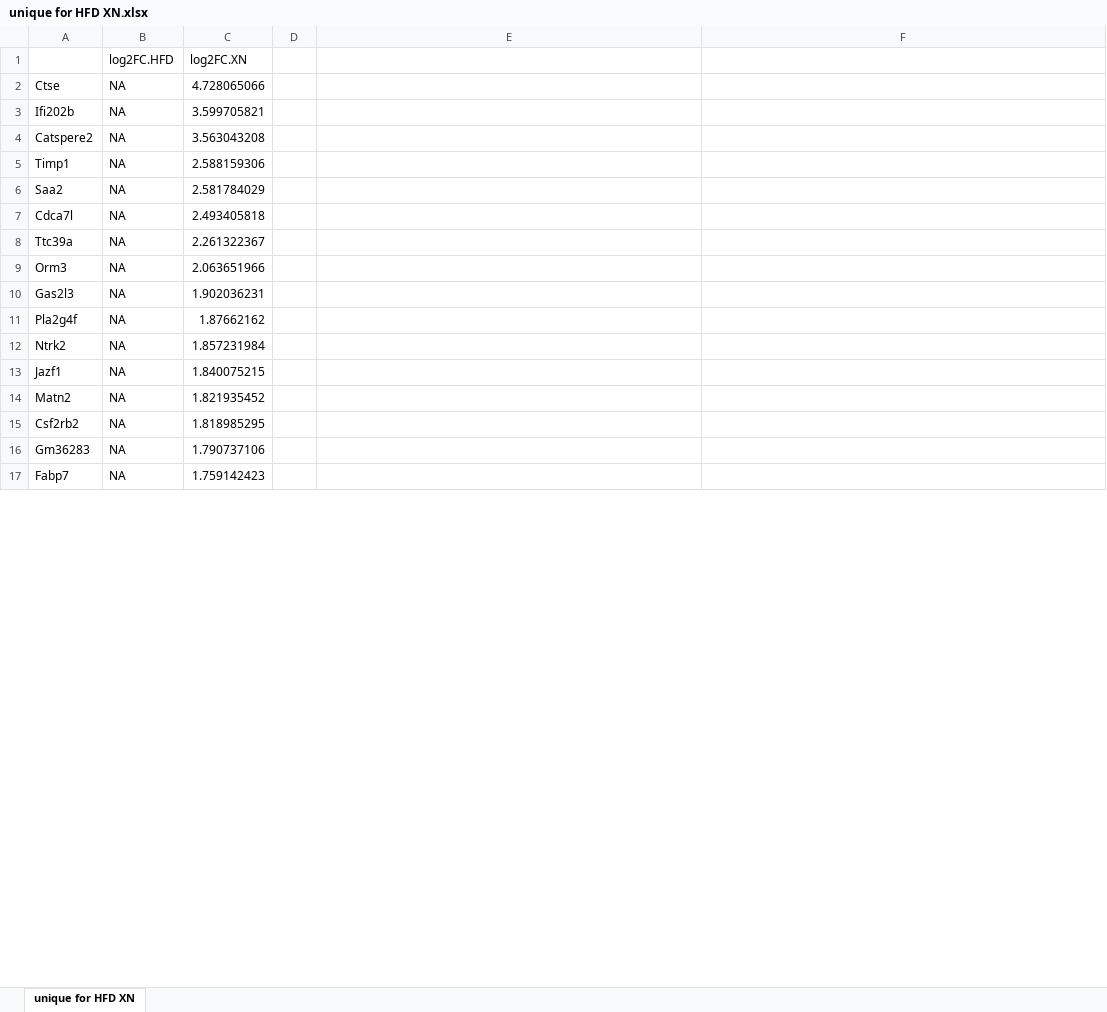
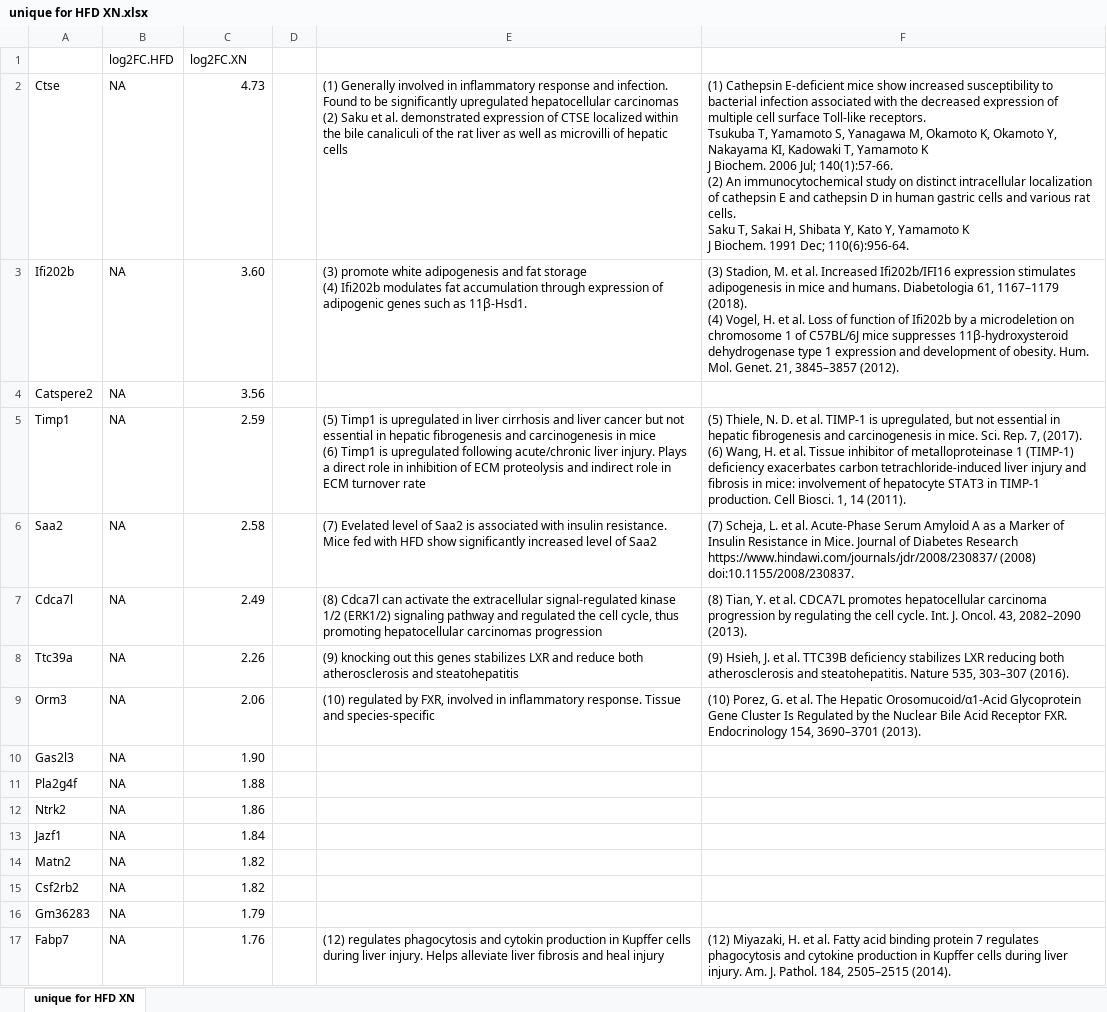
Before and after one commit to thaitran1506/Fxr, an Excel workbook: Data/unique for HFD XN.xlsx, sheet unique for HFD XN, drawn as a sheet; only a part is shown; values as stored, in another font and other column widths than the file's, no borders; ↵ is a line break in a cell; the diff covers the shown part only; the diff names each change by its address in the sheet, - before the commit and + after, or states it on an @@ line.

```diff
--- a/Data/unique for HFD XN.xlsx (sheet unique for HFD XN)
+++ b/Data/unique for HFD XN.xlsx (sheet unique for HFD XN)
-C2 (log2FC.XN): 4.728065066
+C2 (log2FC.XN): 4.73
-E2: (empty)
+E2: (1) Generally involved in inflammatory response and infection. Found to be significantly upregulated hepatocellular carcinomas ↵ (2) Saku et al. demonstrated expression of CTSE localized within the bile canaliculi of the rat liver as well as microvilli of hepatic cells
-F2: (empty)
+F2: (1) Cathepsin E-deficient mice show increased susceptibility to bacterial infection associated with the decreased expression of multiple cell surface Toll-like receptors. ↵ Tsukuba T, Yamamoto S, Yanagawa M, Okamoto K, Okamoto Y, Nakayama KI, Kadowaki T, Yamamoto K ↵ J Biochem. 2006 Jul; 140(1):57-66. ↵ (2) An immunocytochemical study on distinct intracellular localization of cathepsin E and cathepsin D in human gastric cells and various rat cells. ↵ Saku T, Sakai H, Shibata Y, Kato Y, Yamamoto K ↵ J Biochem. 1991 Dec; 110(6):956-64.
-C3 (log2FC.XN): 3.599705821
+C3 (log2FC.XN): 3.60
-E3: (empty)
+E3: (3) promote white adipogenesis and fat storage ↵ (4) Ifi202b modulates fat accumulation through expression of adipogenic genes such as 11β-Hsd1.
-F3: (empty)
+F3: (3) Stadion, M. et al. Increased Ifi202b/IFI16 expression stimulates adipogenesis in mice and humans. Diabetologia 61, 1167–1179 (2018). ↵ (4) Vogel, H. et al. Loss of function of Ifi202b by a microdeletion on chromosome 1 of C57BL/6J mice suppresses 11β-hydroxysteroid dehydrogenase type 1 expression and development of obesity. Hum. Mol. Genet. 21, 3845–3857 (2012).
-C4 (log2FC.XN): 3.563043208
+C4 (log2FC.XN): 3.56
-C5 (log2FC.XN): 2.588159306
+C5 (log2FC.XN): 2.59
-E5: (empty)
+E5: (5) Timp1 is upregulated in liver cirrhosis and liver cancer but not essential in hepatic fibrogenesis and carcinogenesis in mice ↵ (6) Timp1 is upregulated following acute/chronic liver injury. Plays a direct role in inhibition of ECM proteolysis and indirect role in ECM turnover rate
-F5: (empty)
+F5: (5) Thiele, N. D. et al. TIMP-1 is upregulated, but not essential in hepatic fibrogenesis and carcinogenesis in mice. Sci. Rep. 7, (2017). ↵ (6) Wang, H. et al. Tissue inhibitor of metalloproteinase 1 (TIMP-1) deficiency exacerbates carbon tetrachloride-induced liver injury and fibrosis in mice: involvement of hepatocyte STAT3 in TIMP-1 production. Cell Biosci. 1, 14 (2011).
-C6 (log2FC.XN): 2.581784029
+C6 (log2FC.XN): 2.58
-E6: (empty)
+E6: (7) Evelated level of Saa2 is associated with insulin resistance. Mice fed with HFD show significantly increased level of Saa2
-F6: (empty)
+F6: (7) Scheja, L. et al. Acute-Phase Serum Amyloid A as a Marker of Insulin Resistance in Mice. Journal of Diabetes Research https://www.hindawi.com/journals/jdr/2008/230837/ (2008) doi:10.1155/2008/230837.
-C7 (log2FC.XN): 2.493405818
+C7 (log2FC.XN): 2.49
-E7: (empty)
+E7: (8) Cdca7l can activate the extracellular signal-regulated kinase 1/2 (ERK1/2) signaling pathway and regulated the cell cycle, thus promoting hepatocellular carcinomas progression
-F7: (empty)
+F7: (8) Tian, Y. et al. CDCA7L promotes hepatocellular carcinoma progression by regulating the cell cycle. Int. J. Oncol. 43, 2082–2090 (2013).
-C8 (log2FC.XN): 2.261322367
+C8 (log2FC.XN): 2.26
-E8: (empty)
+E8: (9) knocking out this genes stabilizes LXR and reduce both atherosclerosis and steatohepatitis
-F8: (empty)
+F8: (9) Hsieh, J. et al. TTC39B deficiency stabilizes LXR reducing both atherosclerosis and steatohepatitis. Nature 535, 303–307 (2016).
-C9 (log2FC.XN): 2.063651966
+C9 (log2FC.XN): 2.06
-E9: (empty)
+E9: (10) regulated by FXR, involved in inflammatory response. Tissue and species-specific
-F9: (empty)
+F9: (10) Porez, G. et al. The Hepatic Orosomucoid/α1-Acid Glycoprotein Gene Cluster Is Regulated by the Nuclear Bile Acid Receptor FXR. Endocrinology 154, 3690–3701 (2013).
-C10 (log2FC.XN): 1.902036231
+C10 (log2FC.XN): 1.90
-C11 (log2FC.XN): 1.87662162
+C11 (log2FC.XN): 1.88
-C12 (log2FC.XN): 1.857231984
+C12 (log2FC.XN): 1.86
-C13 (log2FC.XN): 1.840075215
+C13 (log2FC.XN): 1.84
-C14 (log2FC.XN): 1.821935452
+C14 (log2FC.XN): 1.82
-C15 (log2FC.XN): 1.818985295
+C15 (log2FC.XN): 1.82
-C16 (log2FC.XN): 1.790737106
+C16 (log2FC.XN): 1.79
-C17 (log2FC.XN): 1.759142423
+C17 (log2FC.XN): 1.76
-E17: (empty)
+E17: (12) regulates phagocytosis and cytokin production in Kupffer cells during liver injury. Helps alleviate liver fibrosis and heal injury
-F17: (empty)
+F17: (12) Miyazaki, H. et al. Fatty acid binding protein 7 regulates phagocytosis and cytokine production in Kupffer cells during liver injury. Am. J. Pathol. 184, 2505–2515 (2014).
```
Also changed, not shown: 156 edited cells elsewhere in this sheet, Data/shared between HFD and HFD+XN.xlsx, 9 other files.
